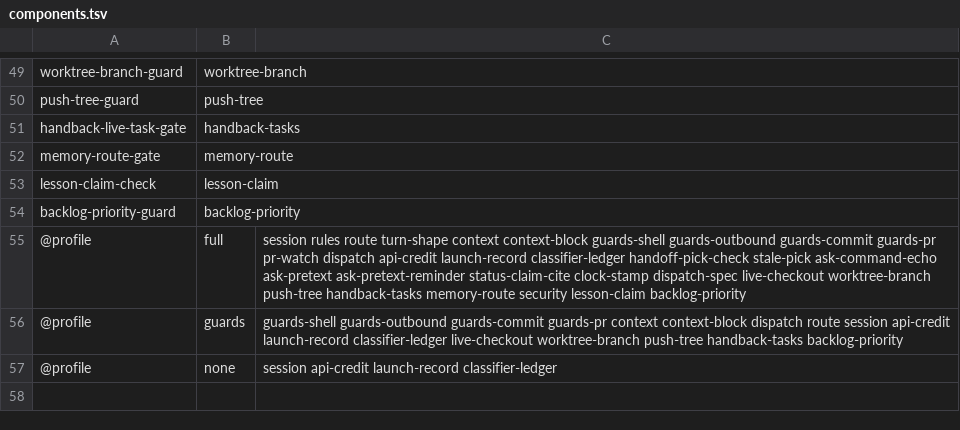
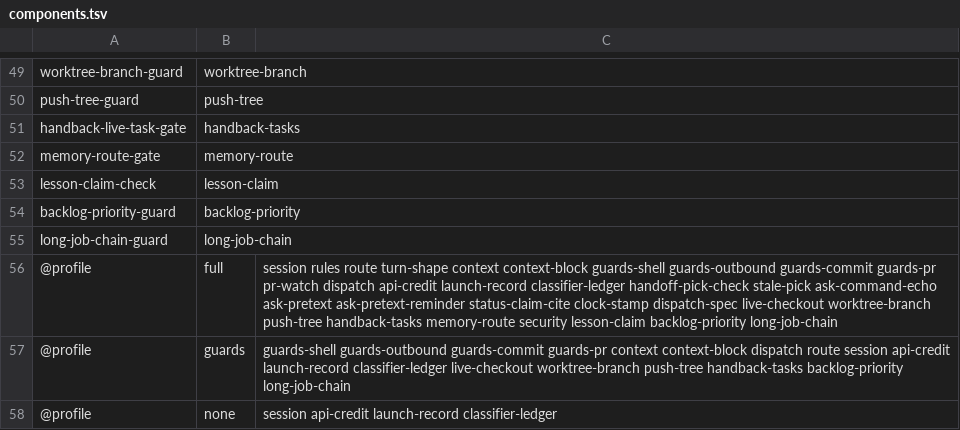
Before and after one commit to lbds137/seyag, a TSV file: plugins/seyag/hooks/components.tsv, drawn as a sheet; only a part is shown, gaps mark what is left out.

```diff
--- a/plugins/seyag/hooks/components.tsv
+++ b/plugins/seyag/hooks/components.tsv
@@ -54,4 +54,5 @@ lesson-claim-check	lesson-claim
 backlog-priority-guard	backlog-priority
-@profile	full	session rules route turn-shape context context-block guards-shell guards-outbound guards-commit guards-pr pr-watch dispatch api-credit launch-record classifier-ledger handoff-pick-check stale-pick ask-command-echo ask-pretext ask-pretext-reminder status-claim-cite clock-stamp dispatch-spec live-checkout worktree-branch push-tree handback-tasks memory-route security lesson-claim backlog-priority
-@profile	guards	guards-shell guards-outbound guards-commit guards-pr context context-block dispatch route session api-credit launch-record classifier-ledger live-checkout worktree-branch push-tree handback-tasks backlog-priority
+long-job-chain-guard	long-job-chain
+@profile	full	session rules route turn-shape context context-block guards-shell guards-outbound guards-commit guards-pr pr-watch dispatch api-credit launch-record classifier-ledger handoff-pick-check stale-pick ask-command-echo ask-pretext ask-pretext-reminder status-claim-cite clock-stamp dispatch-spec live-checkout worktree-branch push-tree handback-tasks memory-route security lesson-claim backlog-priority long-job-chain
+@profile	guards	guards-shell guards-outbound guards-commit guards-pr context context-block dispatch route session api-credit launch-record classifier-ledger live-checkout worktree-branch push-tree handback-tasks backlog-priority long-job-chain
 @profile	none	session api-credit launch-record classifier-ledger
```
Also changed, not shown: plugins/seyag/config/knobs.tsv, 16 other files.
